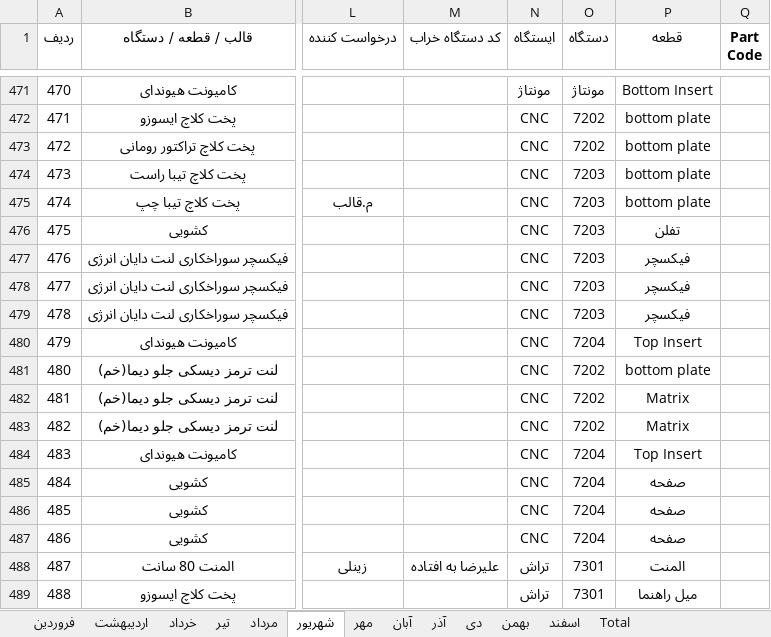
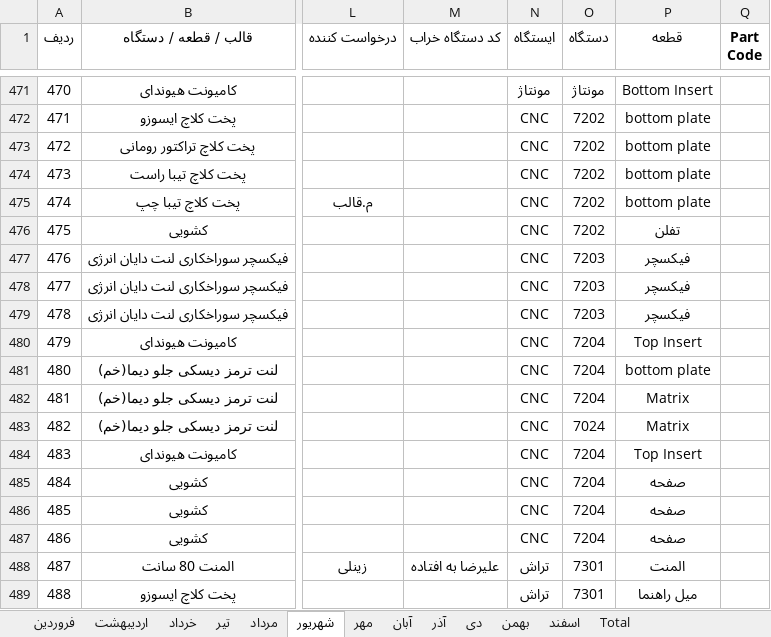
Before and after one commit to foadalizade/mold-shop-management, an Excel workbook: 1405.xlsx, sheet شهریور, drawn as a sheet; only a part is shown, gaps mark what is left out; values as stored, in another font and other column widths than the file's, no borders; the diff names each change by its address in the sheet, - before the commit and + after, or states it on an @@ line.

```diff
--- a/1405.xlsx (sheet شهریور)
+++ b/1405.xlsx (sheet شهریور)
-O474:O476 (دستگاه): 7203
+O474:O476 (دستگاه): 7202
-O481:O482 (دستگاه): 7202
+O481:O482 (دستگاه): 7204
-O483 (دستگاه): 7202
+O483 (دستگاه): 7024
```
Also changed, not shown: sheet Total, charts or pictures.
